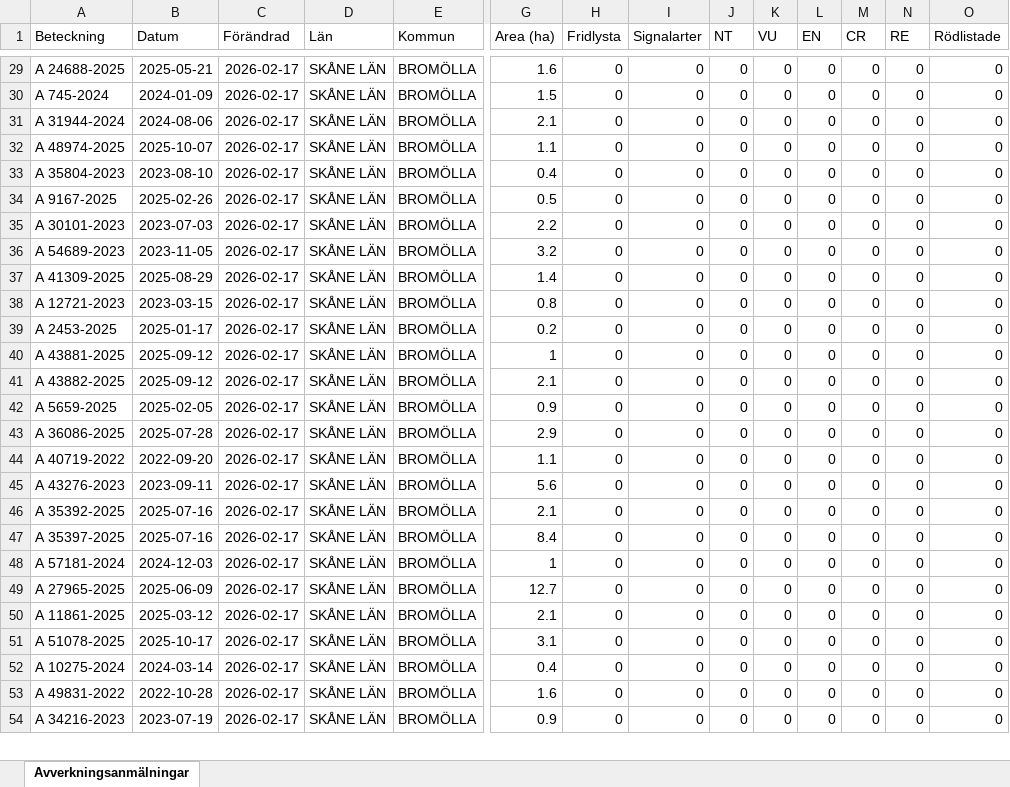
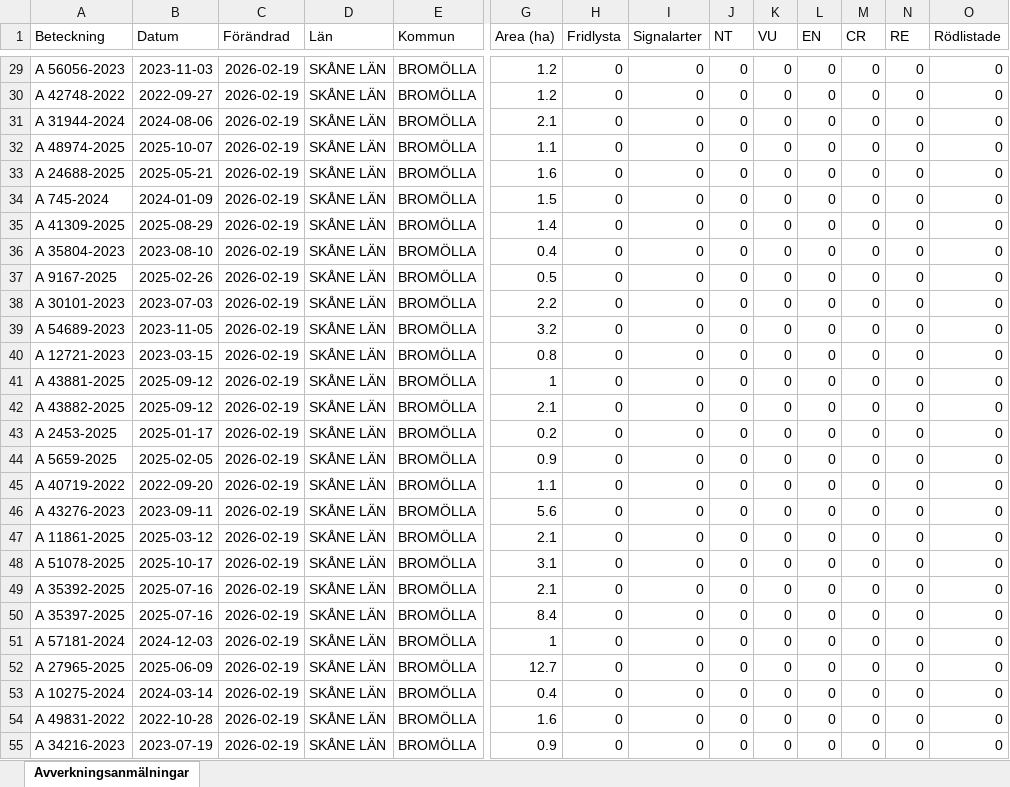
Before and after one commit to klasma/Logging_1272, an Excel workbook: Översikt BROMÖLLA.xlsx, sheet Avverkningsanmälningar, drawn as a sheet; only a part is shown, gaps mark what is left out; values as stored, in another font and other column widths than the file's, no borders; removed rows and columns are numbered as before the commit, all else as after; rows hold the shown columns only; the diff covers the shown part only; the diff names each change by its address in the sheet, - before the commit and + after, or states it on an @@ line.

```diff
--- a/Översikt BROMÖLLA.xlsx (sheet Avverkningsanmälningar)
+++ b/Översikt BROMÖLLA.xlsx (sheet Avverkningsanmälningar)
-A29 (Beteckning): A 24688-2025
+A29 (Beteckning): A 56056-2023
-B29 (Datum): 2025-05-21
+B29 (Datum): 2023-11-03
-C29:C32 (Förändrad): 2026-02-17
+C29:C32 (Förändrad): 2026-02-19
-G29 (Area (ha)): 1.6
+G29 (Area (ha)): 1.2
-A30 (Beteckning): A 745-2024
+A30 (Beteckning): A 42748-2022
-B30 (Datum): 2024-01-09
+B30 (Datum): 2022-09-27
-G30 (Area (ha)): 1.5
+G30 (Area (ha)): 1.2
+row 33: A 24688-2025 | 2025-05-21 | 2026-02-19 | SKÅNE LÄN | BROMÖLLA | 1.6 | 0 | 0 | 0 | 0 | 0 | 0 | 0 | 0
+row 34: A 745-2024 | 2024-01-09 | 2026-02-19 | SKÅNE LÄN | BROMÖLLA | 1.5 | 0 | 0 | 0 | 0 | 0 | 0 | 0 | 0
+row 35: A 41309-2025 | 2025-08-29 | 2026-02-19 | SKÅNE LÄN | BROMÖLLA | 1.4 | 0 | 0 | 0 | 0 | 0 | 0 | 0 | 0
-C36:C39 (Förändrad): 2026-02-17
+C36:C39 (Förändrad): 2026-02-19
-row 37: A 41309-2025 | 2025-08-29 | 2026-02-17 | SKÅNE LÄN | BROMÖLLA | 1.4 | 0 | 0 | 0 | 0 | 0 | 0 | 0 | 0
-C40 (Förändrad): 2026-02-17
+C40 (Förändrad): 2026-02-19
-row 39: A 2453-2025 | 2025-01-17 | 2026-02-17 | SKÅNE LÄN | BROMÖLLA | 0.2 | 0 | 0 | 0 | 0 | 0 | 0 | 0 | 0
-C41:C42 (Förändrad): 2026-02-17
+C41:C42 (Förändrad): 2026-02-19
+row 43: A 2453-2025 | 2025-01-17 | 2026-02-19 | SKÅNE LÄN | BROMÖLLA | 0.2 | 0 | 0 | 0 | 0 | 0 | 0 | 0 | 0
-C44 (Förändrad): 2026-02-17
+C44 (Förändrad): 2026-02-19
-row 43: A 36086-2025 | 2025-07-28 | 2026-02-17 | SKÅNE LÄN | BROMÖLLA | 2.9 | 0 | 0 | 0 | 0 | 0 | 0 | 0 | 0
-C45:C46 (Förändrad): 2026-02-17
+C45:C46 (Förändrad): 2026-02-19
+row 47: A 11861-2025 | 2025-03-12 | 2026-02-19 | SKÅNE LÄN | BROMÖLLA | 2.1 | 0 | 0 | 0 | 0 | 0 | 0 | 0 | 0
+row 48: A 51078-2025 | 2025-10-17 | 2026-02-19 | SKÅNE LÄN | BROMÖLLA | 3.1 | 0 | 0 | 0 | 0 | 0 | 0 | 0 | 0
-C49:C52 (Förändrad): 2026-02-17
+C49:C52 (Förändrad): 2026-02-19
-row 50: A 11861-2025 | 2025-03-12 | 2026-02-17 | SKÅNE LÄN | BROMÖLLA | 2.1 | 0 | 0 | 0 | 0 | 0 | 0 | 0 | 0
-row 51: A 51078-2025 | 2025-10-17 | 2026-02-17 | SKÅNE LÄN | BROMÖLLA | 3.1 | 0 | 0 | 0 | 0 | 0 | 0 | 0 | 0
-C53:C55 (Förändrad): 2026-02-17
+C53:C55 (Förändrad): 2026-02-19
```
Also changed, not shown: 9 added rows, 8 removed rows and 74 edited cells elsewhere in this sheet, artfynd/A 17396-2024 artfynd.xlsx, artfynd/A 42062-2024 artfynd.xlsx, 23 other files.
